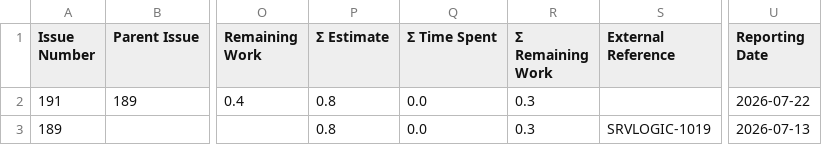
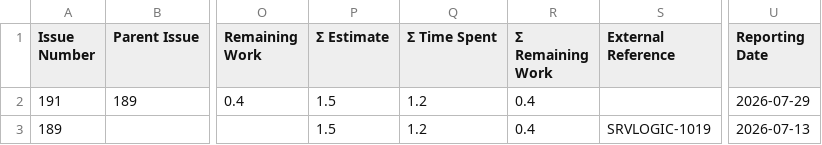
Before and after one commit to kubesmarts/pm-automations, a CSV file: exports/kiegroup-8-active-items.csv, drawn as a sheet; only a part is shown, gaps mark what is left out; the diff names each change by its address in the sheet, - before the commit and + after, or states it on an @@ line.

```diff
--- a/exports/kiegroup-8-active-items.csv
+++ b/exports/kiegroup-8-active-items.csv
-P2:P3 (Σ Estimate): 0.8
+P2:P3 (Σ Estimate): 1.5
-Q2:Q3 (Σ Time Spent): 0.0
+Q2:Q3 (Σ Time Spent): 1.2
-R2:R3 (Σ Remaining Work): 0.3
+R2:R3 (Σ Remaining Work): 0.4
-U2 (Reporting Date): 2026-07-22
+U2 (Reporting Date): 2026-07-29
```
Also changed, not shown: exports/quarkiverse-11-active-items.csv.
